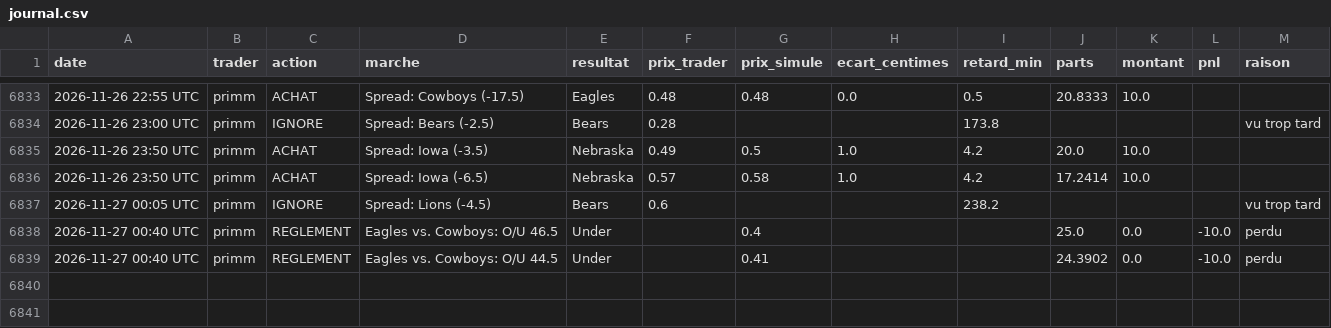
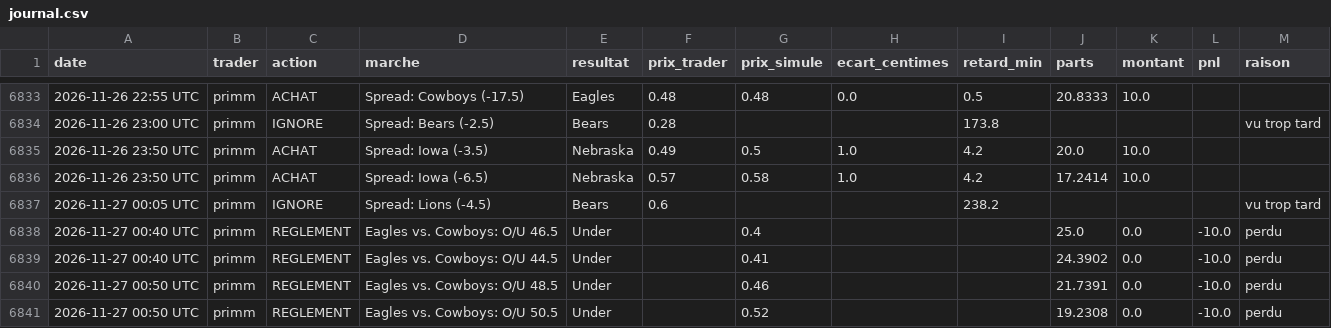
Before and after one commit to matusalem001/copytrade-sim, a CSV file: data/journal.csv, drawn as a sheet; only a part is shown, gaps mark what is left out.

```diff
--- a/data/journal.csv
+++ b/data/journal.csv
@@ -6839 +6839,3 @@ date,trader,action,marche,resultat,prix_trader,prix_simule,ecart_centimes,retard
 2026-11-27 00:40 UTC,primm,REGLEMENT,Eagles vs. Cowboys: O/U 44.5,Under,,0.41,,,24.3902,0.0,-10.0,perdu
+2026-11-27 00:50 UTC,primm,REGLEMENT,Eagles vs. Cowboys: O/U 48.5,Under,,0.46,,,21.7391,0.0,-10.0,perdu
+2026-11-27 00:50 UTC,primm,REGLEMENT,Eagles vs. Cowboys: O/U 50.5,Under,,0.52,,,19.2308,0.0,-10.0,perdu
```
Also changed, not shown: 3 other files.
